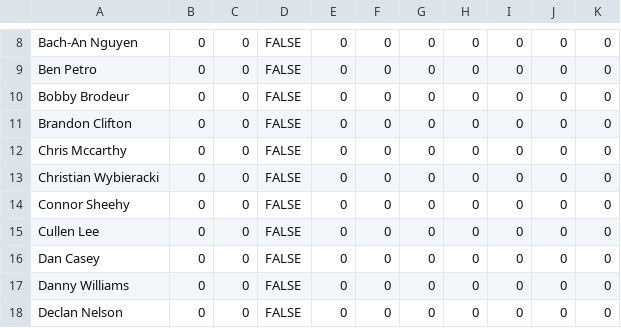
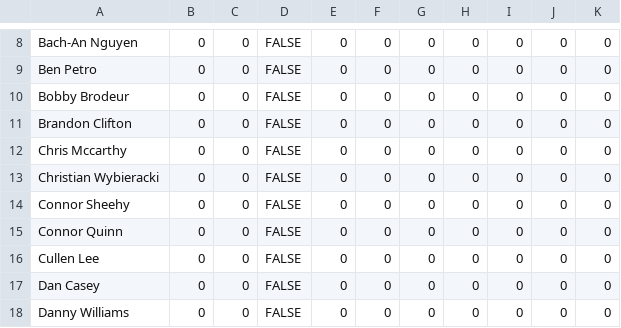
Before and after one commit to prifken/3958attendance, a CSV file: Data/Data.csv, drawn as a sheet; only a part is shown, gaps mark what is left out; the shorter side is filled out with more unchanged rows; the diff names each change by its address in the sheet, - before the commit and + after, or states it on an @@ line.

Commit message:
Added Connor Quinn

```diff
--- a/Data/Data.csv
+++ b/Data/Data.csv
+row 15: Connor Quinn | 0 | 0 | FALSE | 0 | 0 | 0 | 0 | 0 | 0 | 0
```
